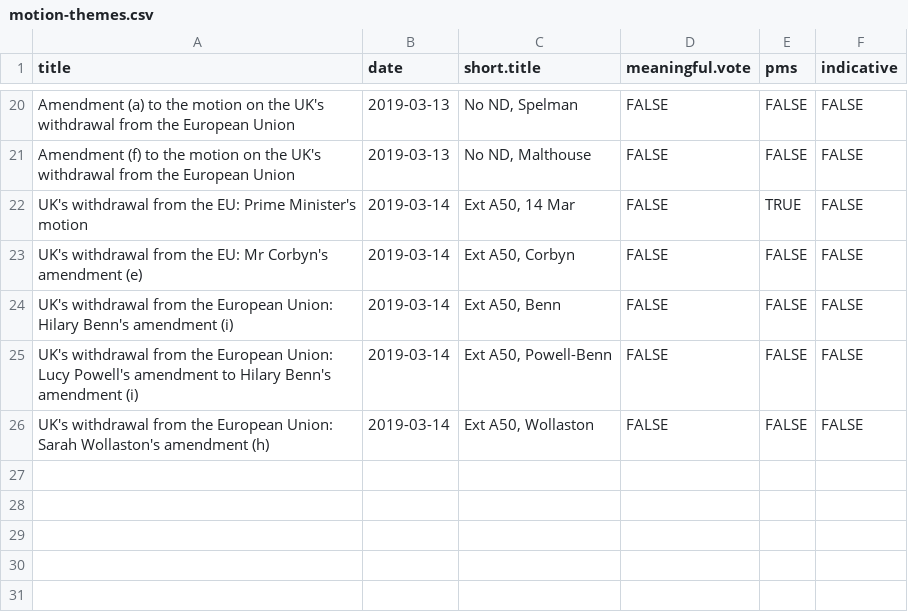
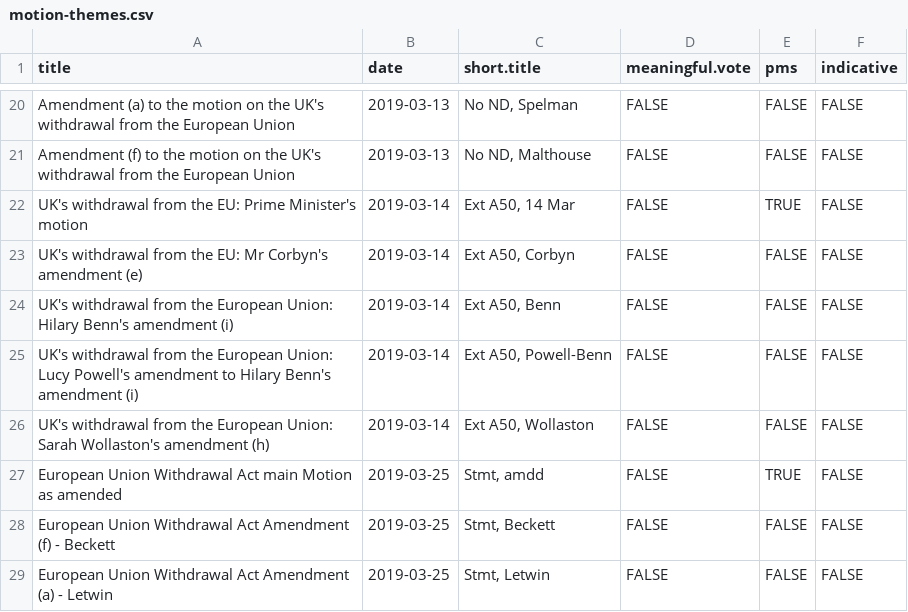
Before and after one commit to niksilver/brexit-in-r, a CSV file: motion-themes.csv, drawn as a sheet; only a part is shown, gaps mark what is left out.

```diff
--- a/motion-themes.csv
+++ b/motion-themes.csv
@@ -26 +26,4 @@ UK's withdrawal from the European Union: Lucy Powell's amendment to Hilary Benn'
 UK's withdrawal from the European Union: Sarah Wollaston's amendment (h),2019-03-14,"Ext A50, Wollaston",FALSE,FALSE,FALSE
+European Union Withdrawal Act main Motion as amended,2019-03-25,"Stmt, amdd",FALSE,TRUE,FALSE
+European Union Withdrawal Act Amendment (f) - Beckett,2019-03-25,"Stmt, Beckett",FALSE,FALSE,FALSE
+European Union Withdrawal Act Amendment (a) - Letwin,2019-03-25,"Stmt, Letwin",FALSE,FALSE,FALSE
```
Also changed, not shown: votes-nodes.csv, 2 other files.
